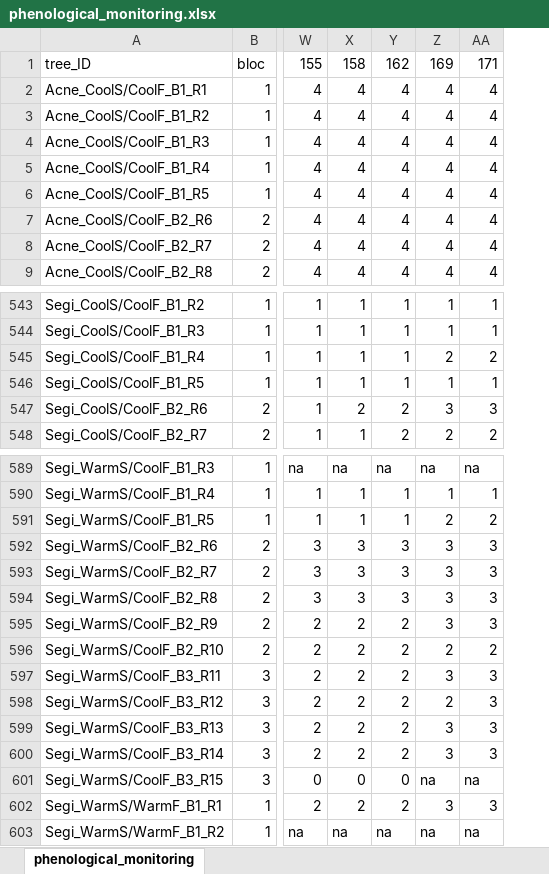
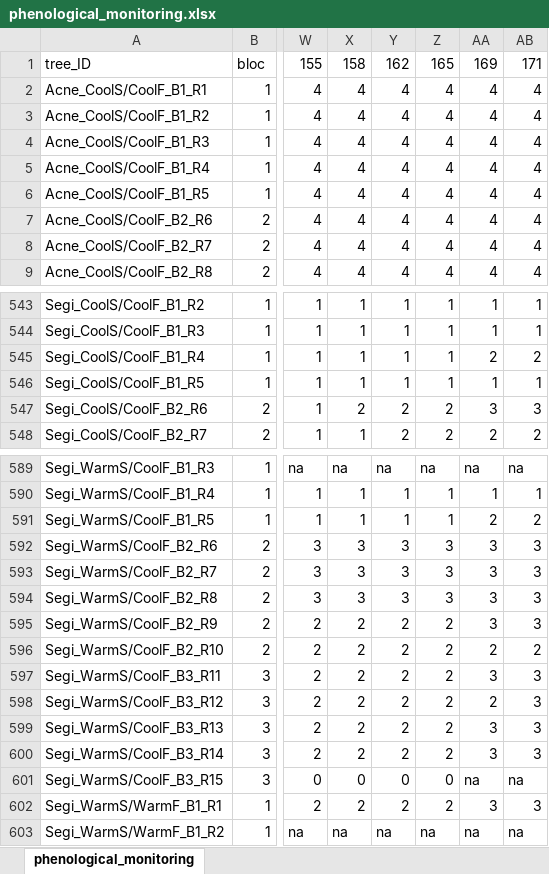
Before and after one commit to christophe-rd/fuelinex, an Excel workbook: data/phenological_monitoring.xlsx, sheet phenological_monitoring, drawn as a sheet; only a part is shown, gaps mark what is left out; values as stored, in another font and other column widths than the file's, no cell formats; the diff covers the shown part only; the diff names each change by its address in the sheet, - before the commit and + after, or states it on an @@ line.

Commit message:
165 pheno obs

```diff
--- a/data/phenological_monitoring.xlsx (sheet phenological_monitoring)
+++ b/data/phenological_monitoring.xlsx (sheet phenological_monitoring)
+column AB, rows 1-9: 171 | 4 | 4 | 4 | 4 | 4 | 4 | 4 | 4; rows 543-548: 1 | 1 | 2 | 1 | 3 | 2; rows 589-603: na | 1 | 2 | 3 | 3 | 3 | 3 | 2 | 3 | 3 | 3 | 3 | na | 3 | na
-Z1: 169
+Z1: 165
-AA1: 171
+AA1: 169
-Z545: 2
+Z545: 1
-Z547: 3
+Z547: 2
-Z591: 2
+Z591: 1
-Z595: 3
+Z595: 2
-Z597: 3
+Z597: 2
-AA598: 3
+AA598: 2
-Z599:Z600: 3
+Z599:Z600: 2
-Z601: na
+Z601: 0
-Z602: 3
+Z602: 2
```
Also changed, not shown: 28 edited cells elsewhere in this sheet, cell formats.
